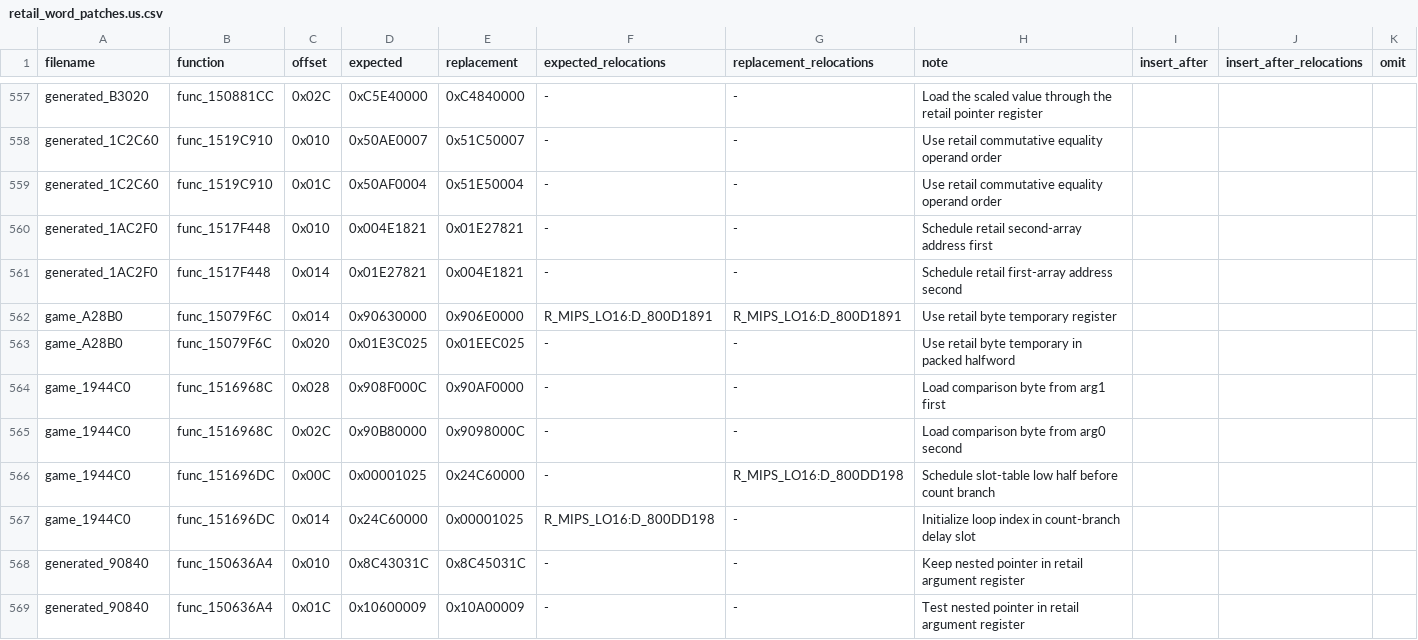
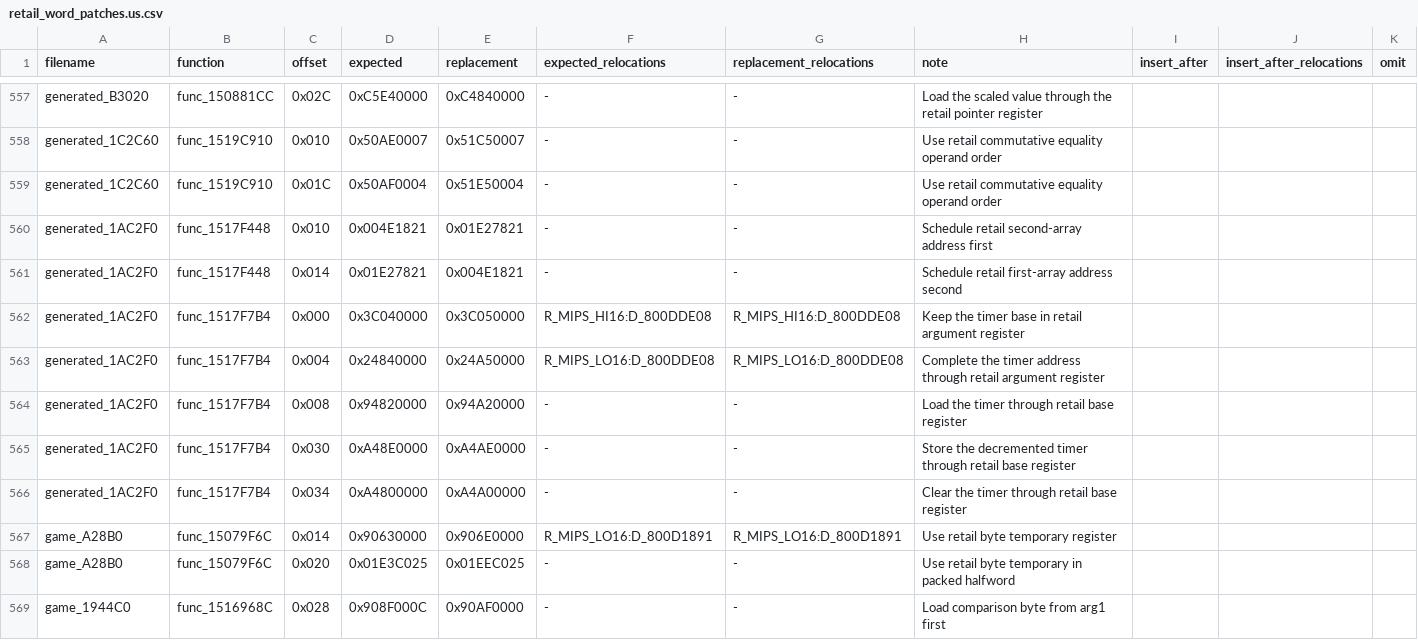
Before and after one commit to gipson-dev/64CBFD, a CSV file: conker/retail_word_patches.us.csv, drawn as a sheet; only a part is shown, gaps mark what is left out; the shorter side is filled out with more unchanged rows; the diff names each change by its address in the sheet, - before the commit and + after, or states it on an @@ line.

Commit message:
decomp: restore timer phase updater

```diff
--- a/conker/retail_word_patches.us.csv
+++ b/conker/retail_word_patches.us.csv
+row 562: generated_1AC2F0 | func_1517F7B4 | 0x000 | 0x3C040000 | 0x3C050000 | R_MIPS_HI16:D_800DDE08 | R_MIPS_HI16:D_800DDE08 | Keep the timer base in retail argument register
+row 563: generated_1AC2F0 | func_1517F7B4 | 0x004 | 0x24840000 | 0x24A50000 | R_MIPS_LO16:D_800DDE08 | R_MIPS_LO16:D_800DDE08 | Complete the timer address through retail argument register
+row 564: generated_1AC2F0 | func_1517F7B4 | 0x008 | 0x94820000 | 0x94A20000 | - | - | Load the timer through retail base register
+row 565: generated_1AC2F0 | func_1517F7B4 | 0x030 | 0xA48E0000 | 0xA4AE0000 | - | - | Store the decremented timer through retail base register
+row 566: generated_1AC2F0 | func_1517F7B4 | 0x034 | 0xA4800000 | 0xA4A00000 | - | - | Clear the timer through retail base register
```
Also changed, not shown: 7 other files.
